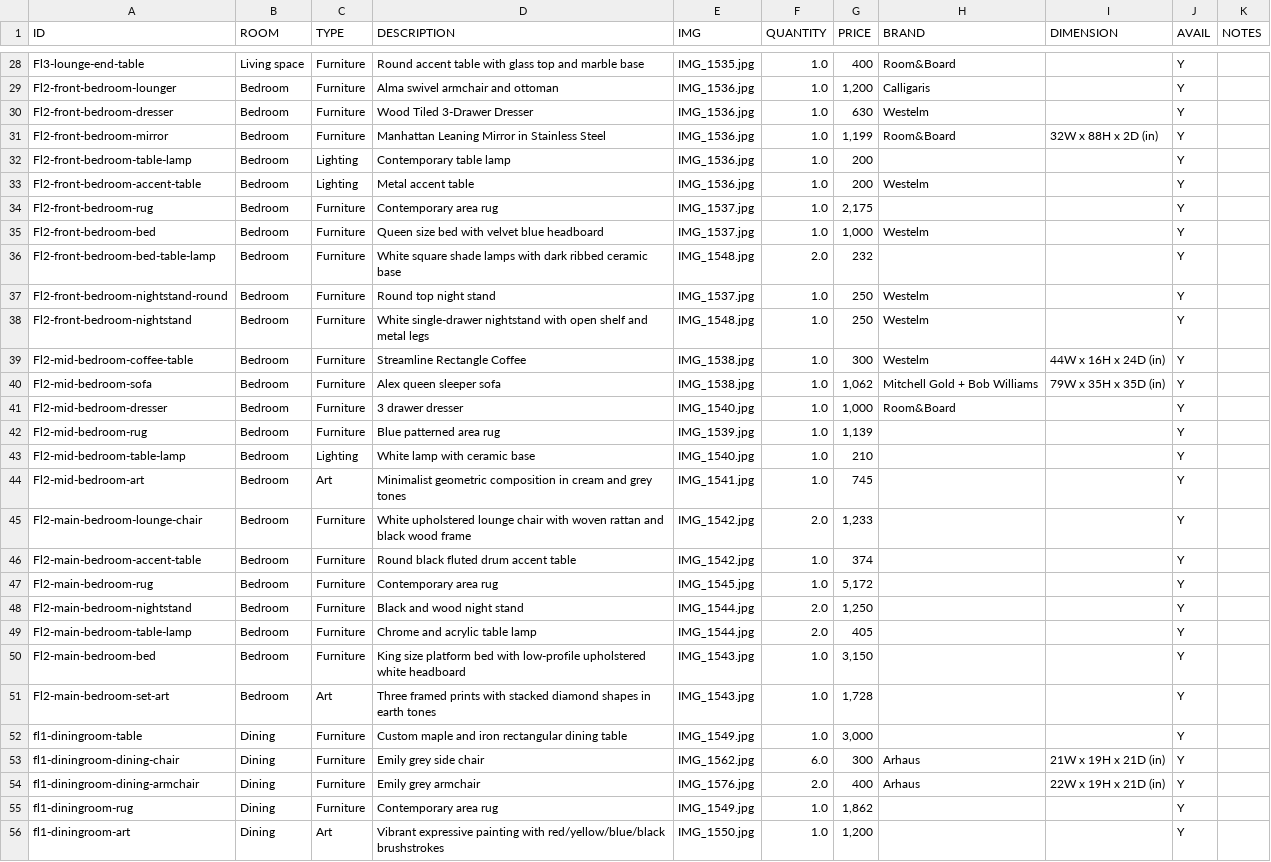
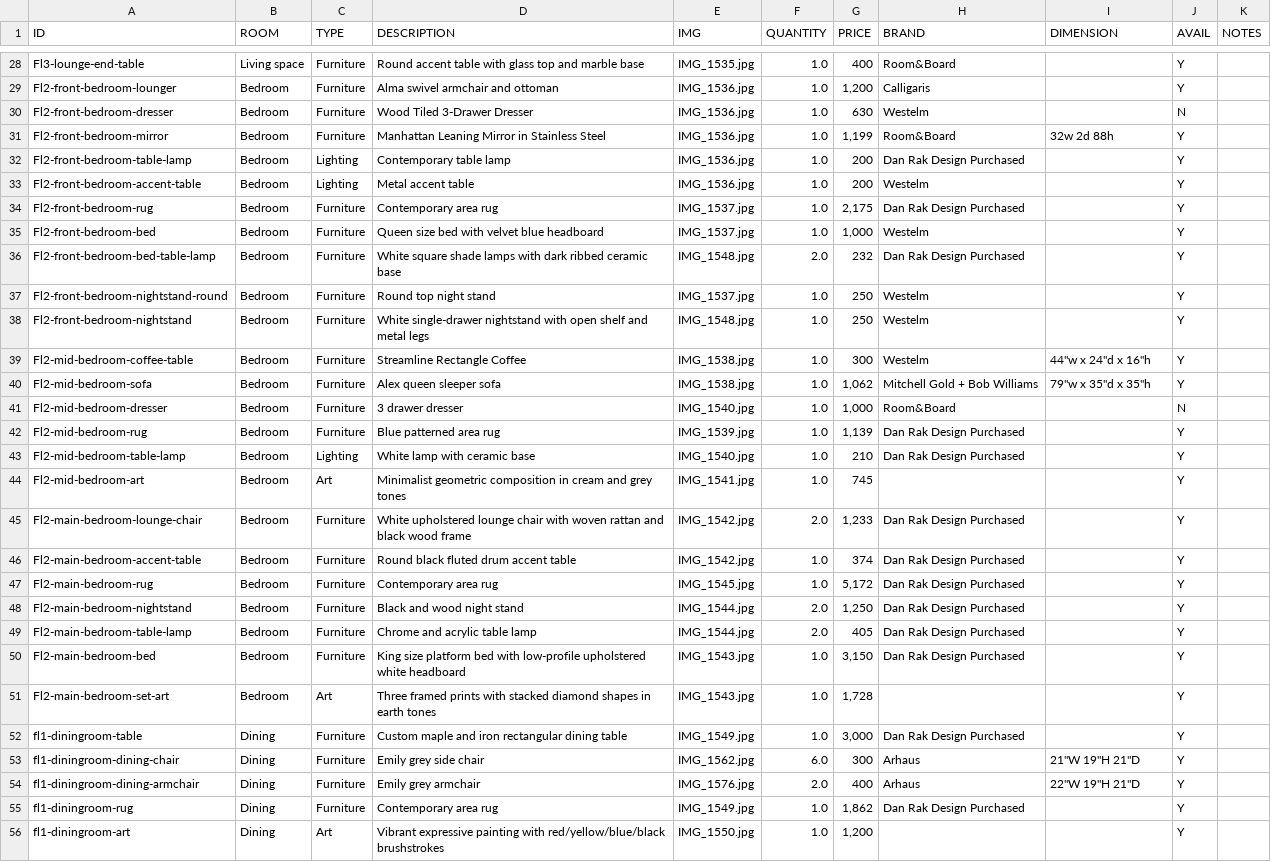
Before and after one commit to archieboo/mohawk-furniture-sale, a CSV file: mohawk-furnitures/inventory.csv, drawn as a sheet; only a part is shown, gaps mark what is left out; the diff covers the shown part only; the diff names each change by its address in the sheet, - before the commit and + after, or states it on an @@ line.

```diff
--- a/mohawk-furnitures/inventory.csv
+++ b/mohawk-furnitures/inventory.csv
-J30 (AVAIL): Y
+J30 (AVAIL): N
-I31 (DIMENSION): 32W x 88H x 2D (in)
+I31 (DIMENSION): 32w 2d 88h
-H32 (BRAND): (empty)
+H32 (BRAND): Dan Rak Design Purchased
-H34 (BRAND): (empty)
+H34 (BRAND): Dan Rak Design Purchased
-H36 (BRAND): (empty)
+H36 (BRAND): Dan Rak Design Purchased
-I39 (DIMENSION): 44W x 16H x 24D (in)
+I39 (DIMENSION): 44"w x 24"d x 16"h
-I40 (DIMENSION): 79W x 35H x 35D (in)
+I40 (DIMENSION): 79"w x 35"d x 35"h
-J41 (AVAIL): Y
+J41 (AVAIL): N
-H42:H43 (BRAND): (empty)
+H42:H43 (BRAND): Dan Rak Design Purchased
-H45:H50 (BRAND): (empty)
+H45:H50 (BRAND): Dan Rak Design Purchased
-H52 (BRAND): (empty)
+H52 (BRAND): Dan Rak Design Purchased
-I53 (DIMENSION): 21W x 19H x 21D (in)
+I53 (DIMENSION): 21"W 19"H 21"D
-I54 (DIMENSION): 22W x 19H x 21D (in)
+I54 (DIMENSION): 22"W 19"H 21"D
-H55 (BRAND): (empty)
+H55 (BRAND): Dan Rak Design Purchased
```
Also changed, not shown: 72 edited cells elsewhere in this file.
